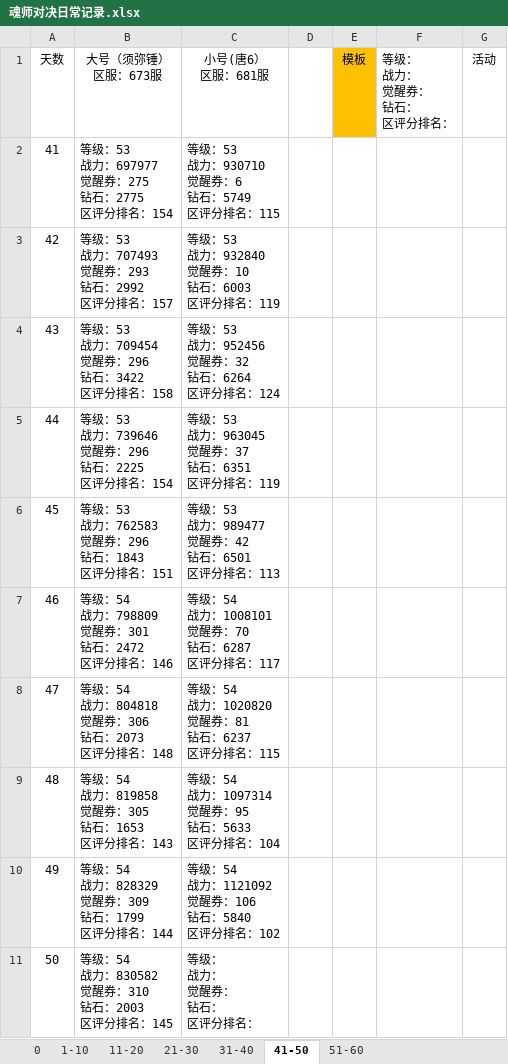
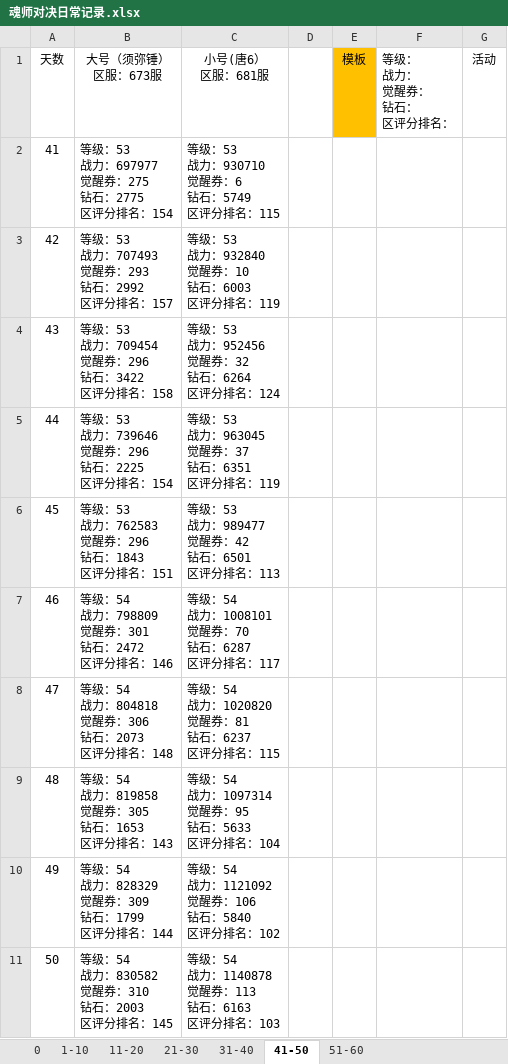
Before and after one commit to 1030821847/Person, an Excel workbook: 魂师对决日常记录.xlsx, sheet 41-50, drawn as a sheet; values as stored, in another font and other column widths than the file's, no borders; ↵ is a line break in a cell; the diff names each change by its address in the sheet, - before the commit and + after, or states it on an @@ line.

```diff
--- a/魂师对决日常记录.xlsx (sheet 41-50)
+++ b/魂师对决日常记录.xlsx (sheet 41-50)
-C11 (小号(唐6） 区服：681服): 等级： ↵ 战力： ↵ 觉醒券： ↵ 钻石： ↵ 区评分排名：
+C11 (小号(唐6） 区服：681服): 等级：54 ↵ 战力：1140878 ↵ 觉醒券：113 ↵ 钻石：6163 ↵ 区评分排名：103
```
Also changed, not shown: sheet 51-60.
